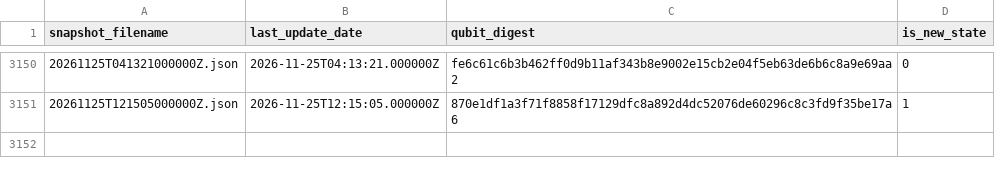
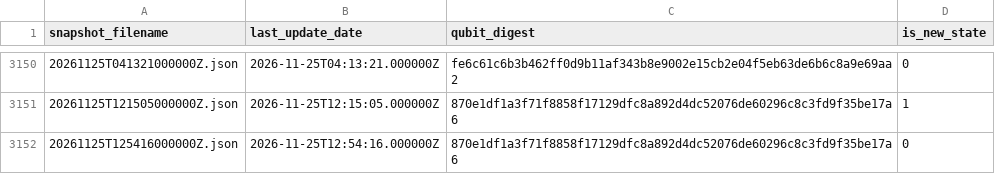
Before and after one commit to SuperconducTED/superconducted-noise-engine, a TSV file: health/state-index.tsv, drawn as a sheet; only a part is shown, gaps mark what is left out; the diff names each change by its address in the sheet, - before the commit and + after, or states it on an @@ line.

```diff
--- a/health/state-index.tsv
+++ b/health/state-index.tsv
+row 3152: 20261125T125416000000Z.json | 2026-11-25T12:54:16.000000Z | 870e1df1a3f71f8858f17129dfc8a892d4dc52076de60296c8c3fd9f35be17a6 | 0
```
Also changed, not shown: ledger/2026-11.tsv, 1 other file.
